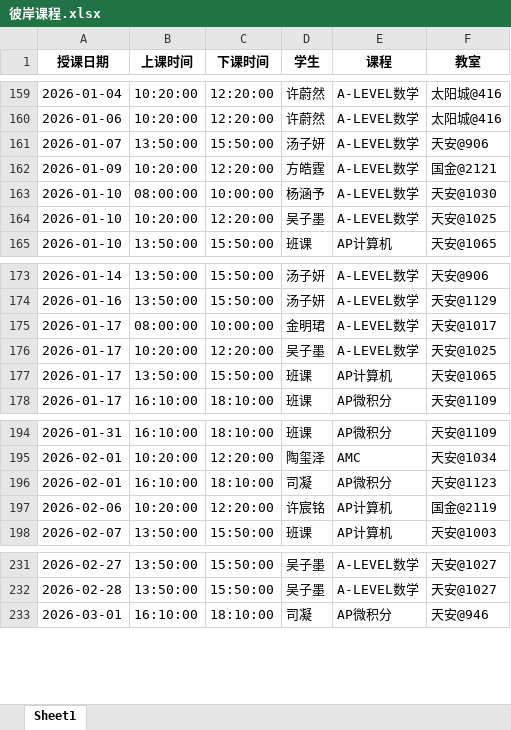
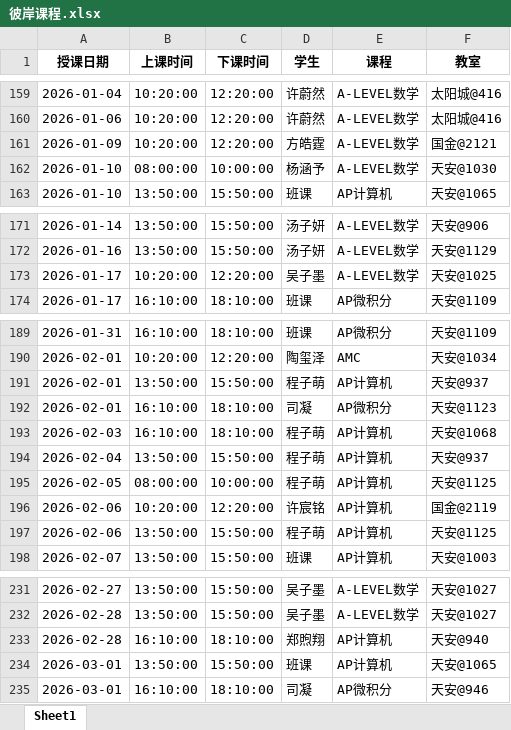
Before and after one commit to xiulikun/course-schedule, an Excel workbook: 彼岸课程.xlsx, sheet Sheet1, drawn as a sheet; only a part is shown, gaps mark what is left out; values as stored, in another font and other column widths than the file's, no borders; removed rows and columns are numbered as before the commit, all else as after; the diff covers the shown part only; the diff names each change by its address in the sheet, - before the commit and + after, or states it on an @@ line.

```diff
--- a/彼岸课程.xlsx (sheet Sheet1)
+++ b/彼岸课程.xlsx (sheet Sheet1)
-row 161: 2026-01-07 | 13:50:00 | 15:50:00 | 汤子妍 | A-LEVEL数学 | 天安@906
-row 164: 2026-01-10 | 10:20:00 | 12:20:00 | 吴子墨 | A-LEVEL数学 | 天安@1025
-row 175: 2026-01-17 | 08:00:00 | 10:00:00 | 金明珺 | A-LEVEL数学 | 天安@1017
-row 177: 2026-01-17 | 13:50:00 | 15:50:00 | 班课 | AP计算机 | 天安@1065
+row 191: 2026-02-01 | 13:50:00 | 15:50:00 | 程子萌 | AP计算机 | 天安@937
+row 193: 2026-02-03 | 16:10:00 | 18:10:00 | 程子萌 | AP计算机 | 天安@1068
+row 194: 2026-02-04 | 13:50:00 | 15:50:00 | 程子萌 | AP计算机 | 天安@937
+row 195: 2026-02-05 | 08:00:00 | 10:00:00 | 程子萌 | AP计算机 | 天安@1125
+row 197: 2026-02-06 | 13:50:00 | 15:50:00 | 程子萌 | AP计算机 | 天安@1125
+row 233: 2026-02-28 | 16:10:00 | 18:10:00 | 郑煦翔 | AP计算机 | 天安@940
+row 234: 2026-03-01 | 13:50:00 | 15:50:00 | 班课 | AP计算机 | 天安@1065
```
Also changed, not shown: 9 added rows, 1 removed row and 2 edited cells elsewhere in this sheet.
